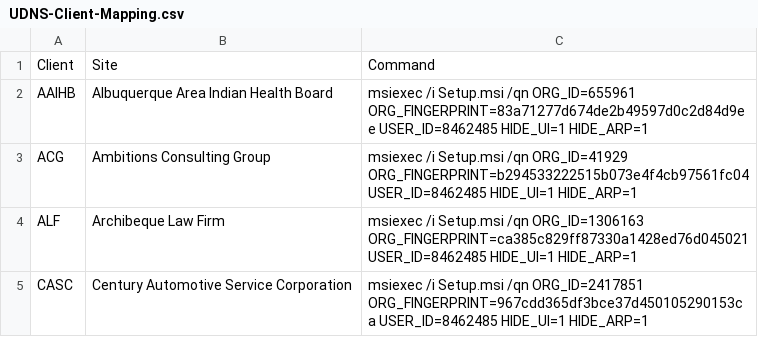
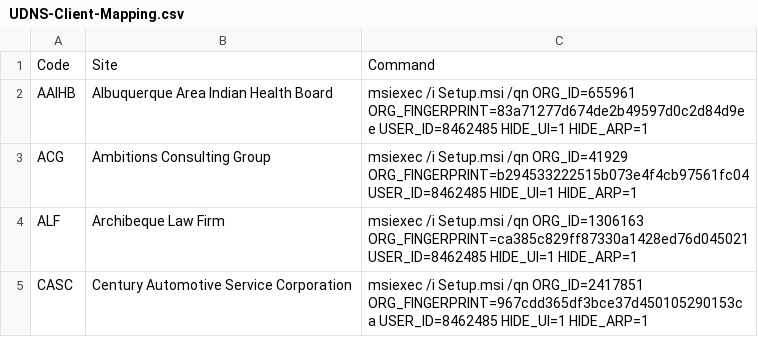
Before and after one commit to AmbitionsTechnologyGroup/ATG-PS-Functions, a CSV file: Scripts/Umbrella/UDNS-Client-Mapping.csv, drawn as a sheet; only a part is shown.

Commit message:
Changed Client Column to Code

```diff
--- a/Scripts/Umbrella/UDNS-Client-Mapping.csv
+++ b/Scripts/Umbrella/UDNS-Client-Mapping.csv
@@ -1,2 +1,2 @@
-Client,Site,Command
+Code,Site,Command
 AAIHB,Albuquerque Area Indian Health Board,msiexec /i Setup.msi /qn ORG_ID=655961 ORG_FINGERPRINT=83a71277d674de2b49597d0c2d84d9ee USER_ID=8462485 HIDE_UI=1 HIDE_ARP=1
```
